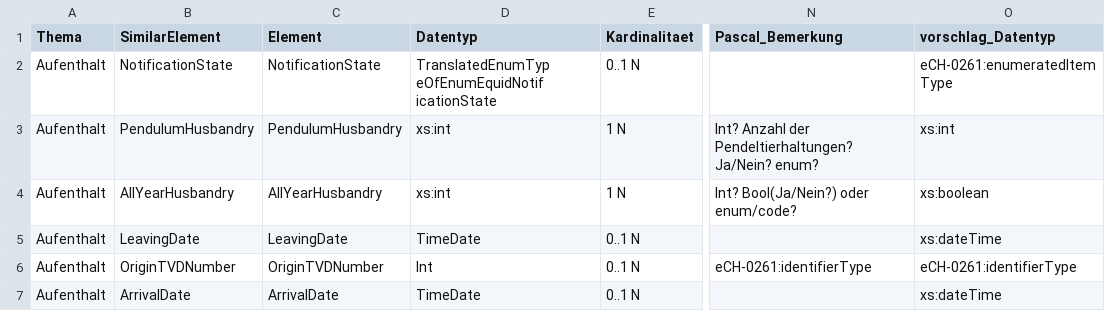
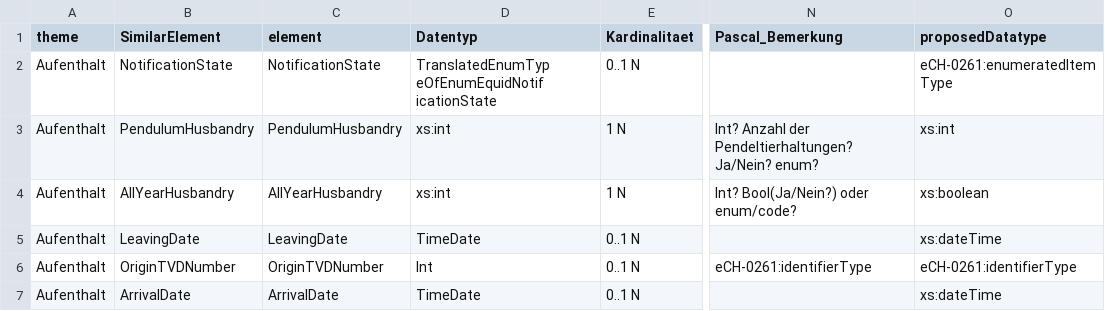
Before and after one commit to blw-ofag-ufag/eCH-02XX, a CSV file: IST_Zustand_Abgleich_aufgeräumt_pahu.csv, drawn as a sheet; only a part is shown, gaps mark what is left out; the diff names each change by its address in the sheet, - before the commit and + after, or states it on an @@ line.

```diff
--- a/IST_Zustand_Abgleich_aufgeräumt_pahu.csv
+++ b/IST_Zustand_Abgleich_aufgeräumt_pahu.csv
-A1: Thema
+A1: theme
-C1: Element
+C1: element
-O1: vorschlag_Datentyp
+O1: proposedDatatype
```
Also changed, not shown: 2 other files.
